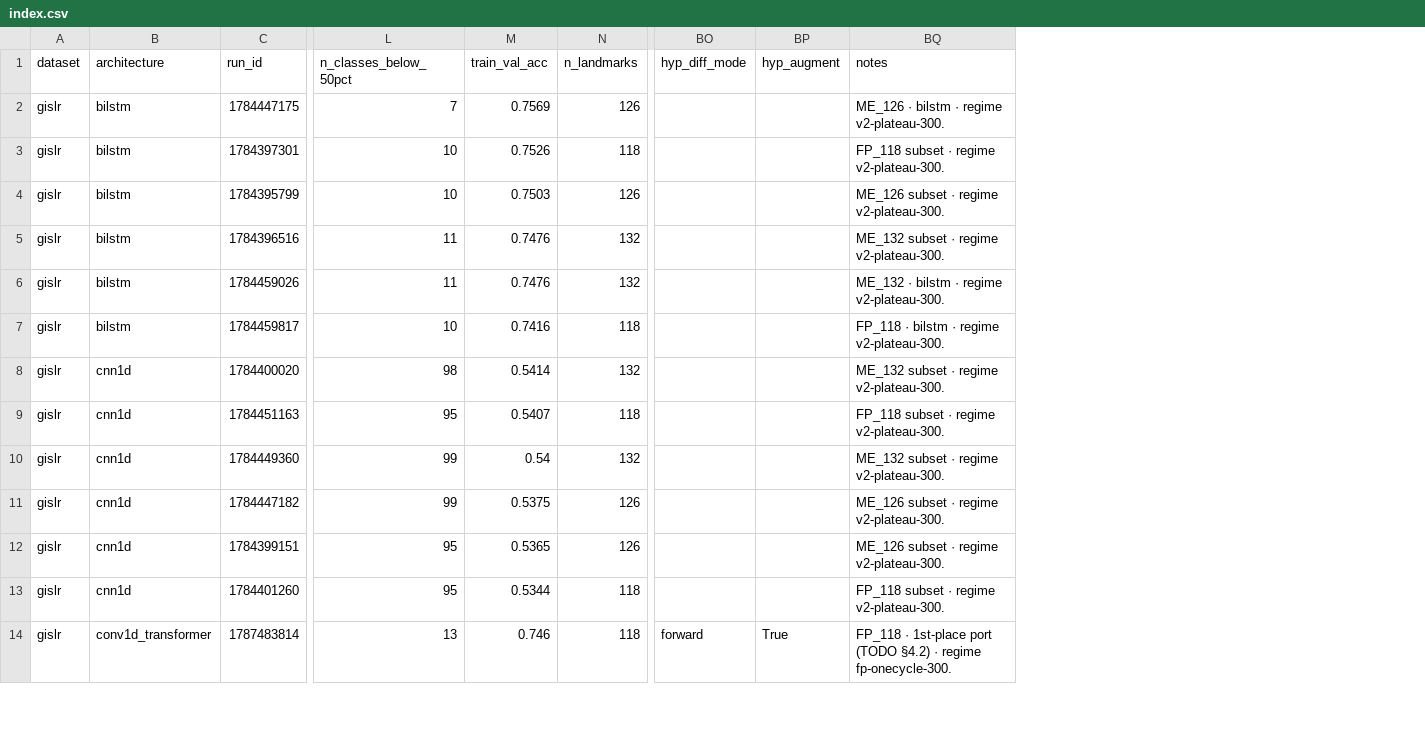
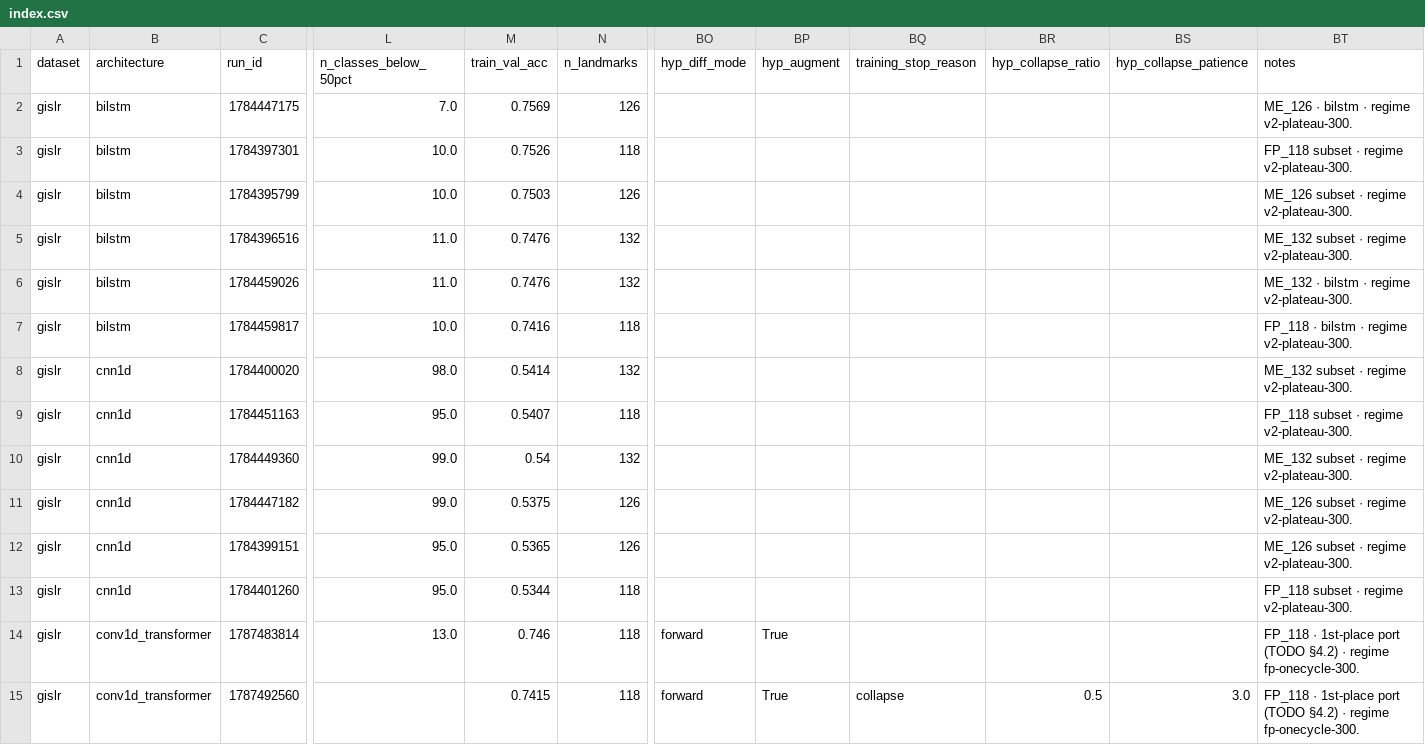
Before and after one commit to onecod3r/thesis, a CSV file: src/data/models/index.csv, drawn as a sheet; only a part is shown, gaps mark what is left out; rows hold the shown columns only; the diff covers the shown part only; the diff names each change by its address in the sheet, - before the commit and + after, or states it on an @@ line.

```diff
--- a/src/data/models/index.csv
+++ b/src/data/models/index.csv
+column BQ (training_stop_reason), empty
+column BR (hyp_collapse_ratio), empty
+column BS (hyp_collapse_patience), empty
-L2 (n_classes_below_50pct): 7
+L2 (n_classes_below_50pct): 7.0
-L3:L4 (n_classes_below_50pct): 10
+L3:L4 (n_classes_below_50pct): 10.0
-L5:L6 (n_classes_below_50pct): 11
+L5:L6 (n_classes_below_50pct): 11.0
-L7 (n_classes_below_50pct): 10
+L7 (n_classes_below_50pct): 10.0
-L8 (n_classes_below_50pct): 98
+L8 (n_classes_below_50pct): 98.0
-L9 (n_classes_below_50pct): 95
+L9 (n_classes_below_50pct): 95.0
-L10:L11 (n_classes_below_50pct): 99
+L10:L11 (n_classes_below_50pct): 99.0
-L12:L13 (n_classes_below_50pct): 95
+L12:L13 (n_classes_below_50pct): 95.0
-L14 (n_classes_below_50pct): 13
+L14 (n_classes_below_50pct): 13.0
+row 15: gislr | conv1d_transformer | 1787492560 |  | 0.7415 | 118 | forward | True | collapse | 0.5 | 3.0 | FP_118 · 1st-place port (TODO §4.2) · regime fp-onecycle-300.
```
Also changed, not shown: 24 edited cells elsewhere in this file, 9 other files.
